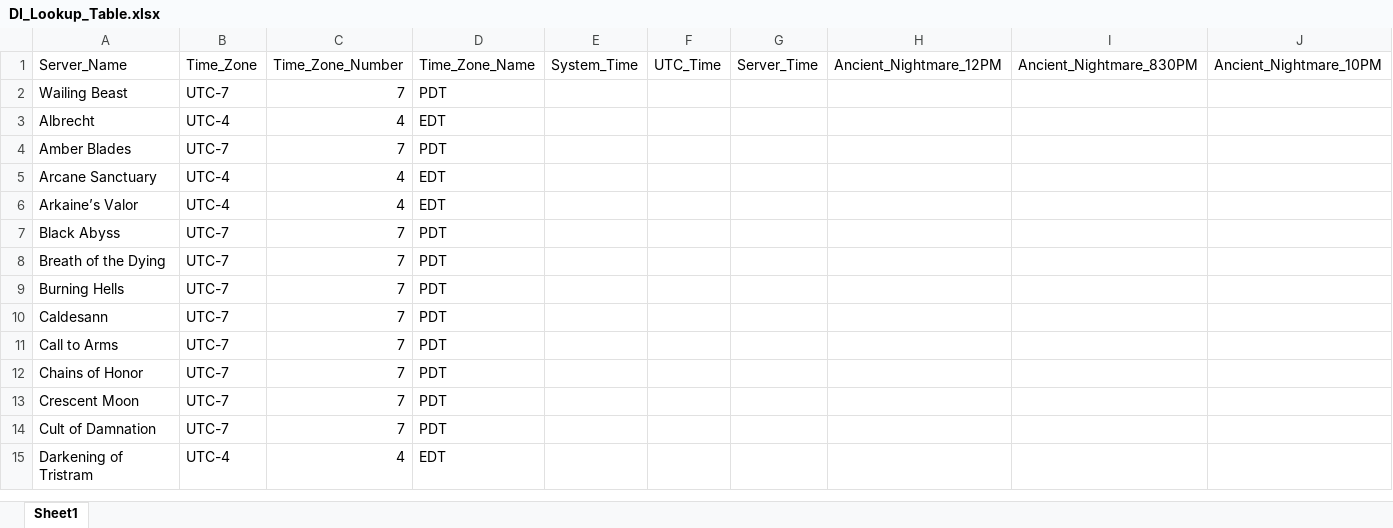
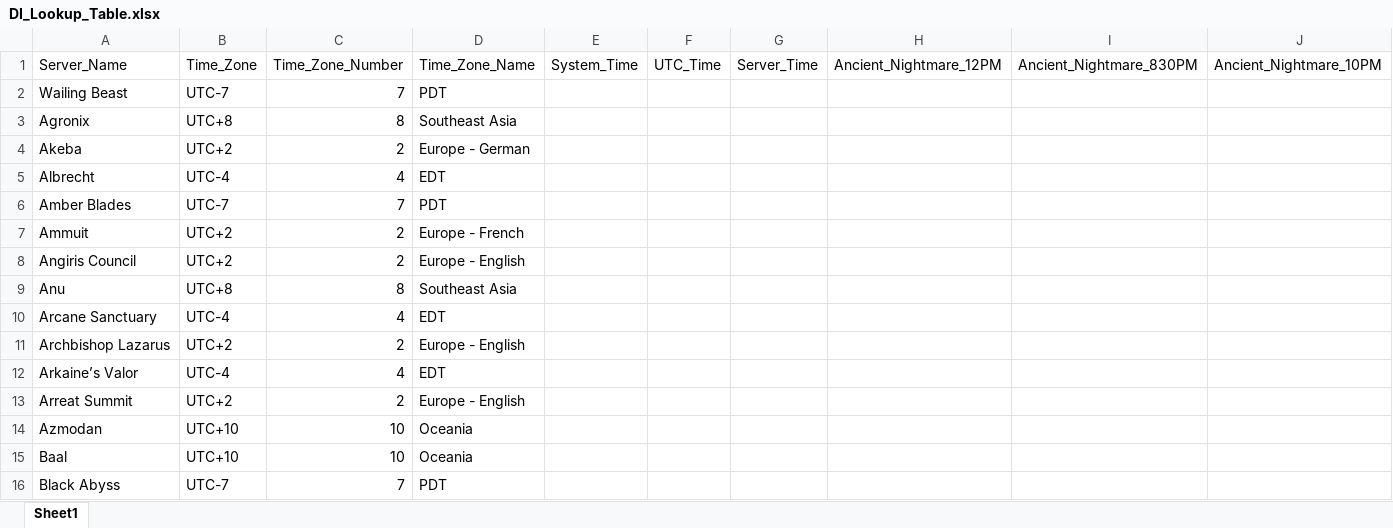
Before and after one commit to jasondouglasgibbs/diablo_immortal_event_app, an Excel workbook: DI_Lookup_Table.xlsx, sheet Sheet1, drawn as a sheet; only a part is shown; the shorter side is filled out with more unchanged rows; values as stored, in another font and other column widths than the file's, no borders; rows hold the shown columns only; the diff covers the shown part only; the diff names each change by its address in the sheet, - before the commit and + after, or states it on an @@ line.

Commit message:
-Adding European, SEA, and Oceania servers.

```diff
--- a/DI_Lookup_Table.xlsx (sheet Sheet1)
+++ b/DI_Lookup_Table.xlsx (sheet Sheet1)
+row 3: Agronix | UTC+8 | 8 | Southeast Asia
+row 4: Akeba | UTC+2 | 2 | Europe - German
+row 7: Ammuit | UTC+2 | 2 | Europe - French
+row 8: Angiris Council | UTC+2 | 2 | Europe - English
+row 9: Anu | UTC+8 | 8 | Southeast Asia
+row 11: Archbishop Lazarus | UTC+2 | 2 | Europe - English
+row 13: Arreat Summit | UTC+2 | 2 | Europe - English
+row 14: Azmodan | UTC+10 | 10 | Oceania
+row 15: Baal | UTC+10 | 10 | Oceania
```
Also changed, not shown: 54 added rows elsewhere in this sheet, DI_Timer_App/DI_Lookup_Table.xlsx.
